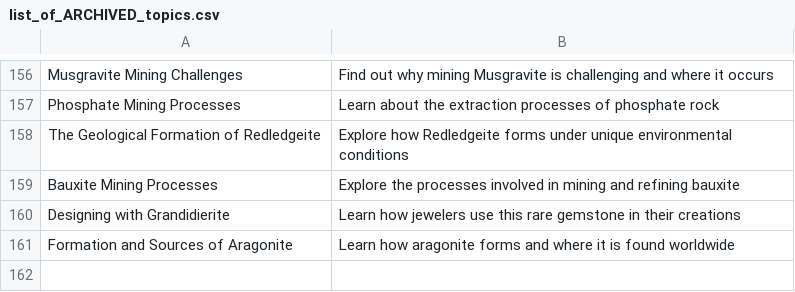
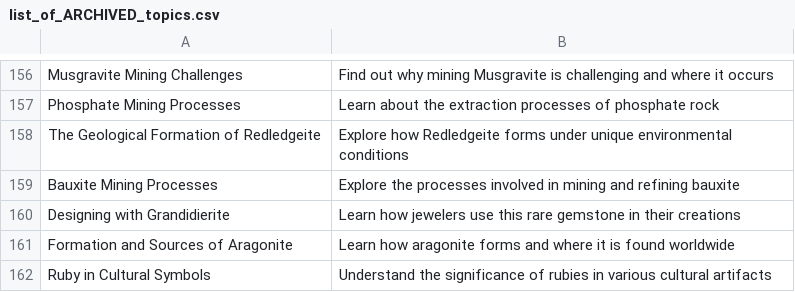
Before and after one commit to agigante80/galena_es, a CSV file: AI_content/list_of_ARCHIVED_topics.csv, drawn as a sheet; only a part is shown, gaps mark what is left out.

```diff
--- a/AI_content/list_of_ARCHIVED_topics.csv
+++ b/AI_content/list_of_ARCHIVED_topics.csv
@@ -161 +161,2 @@ Designing with Grandidierite, Learn how jewelers use this rare gemstone in their
 Formation and Sources of Aragonite, Learn how aragonite forms and where it is found worldwide
+Ruby in Cultural Symbols, Understand the significance of rubies in various cultural artifacts
```
Also changed, not shown: AI_content/list_of_NEW_topics.csv, 3 other files.
